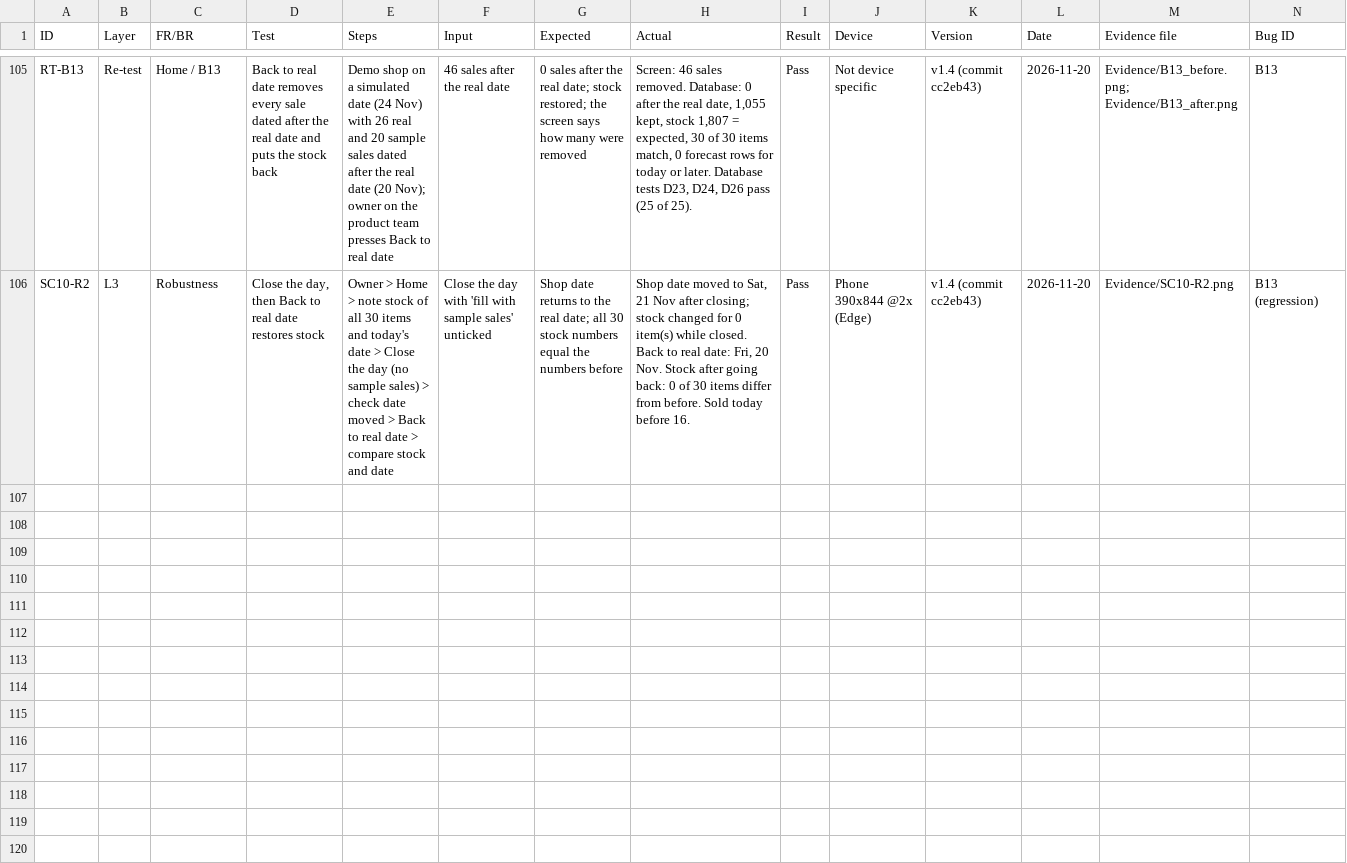
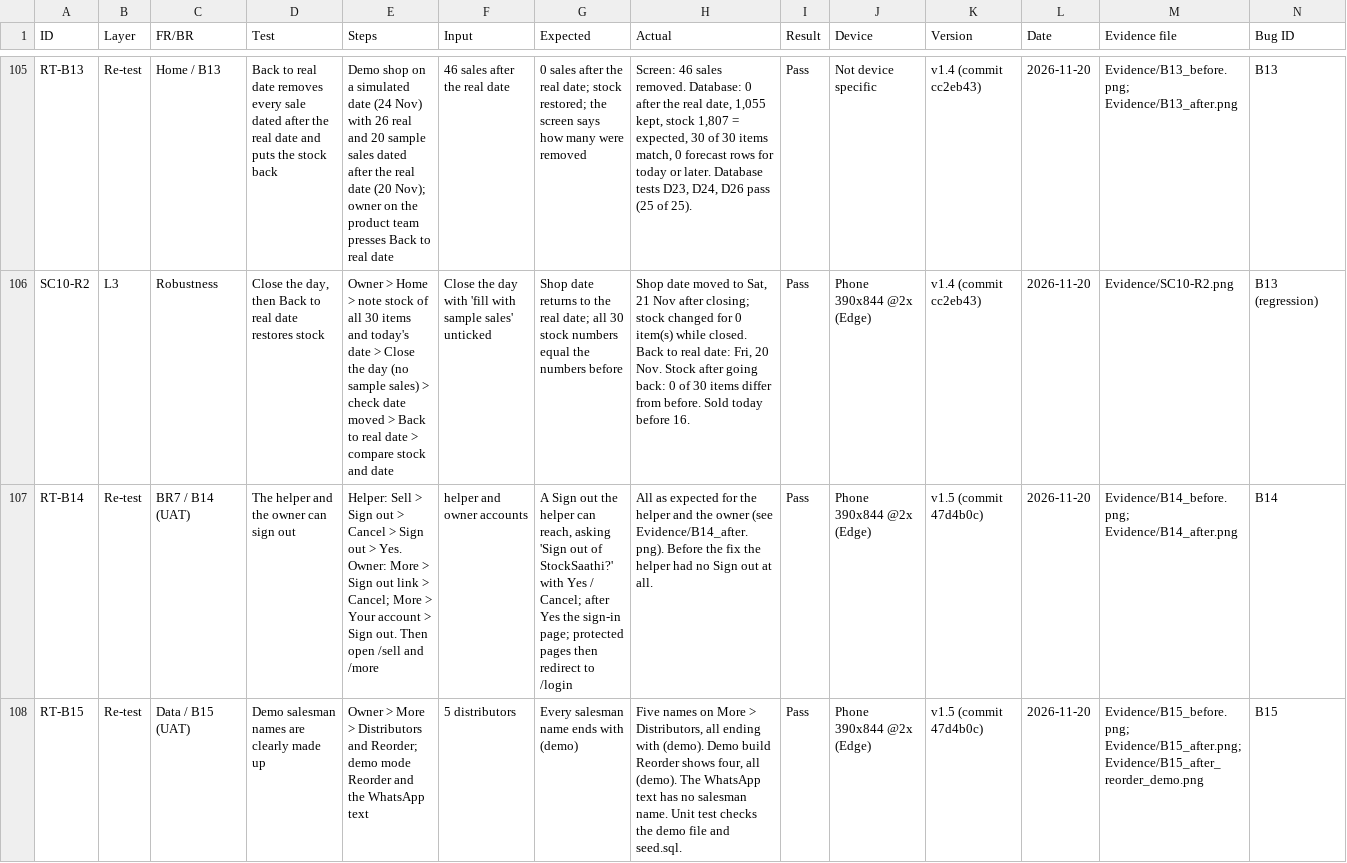
Before and after one commit to adityaranjith-web/stocksaathi, a CSV file: docs/m4/test-results.csv, drawn as a sheet; only a part is shown, gaps mark what is left out; the diff names each change by its address in the sheet, - before the commit and + after, or states it on an @@ line.

```diff
--- a/docs/m4/test-results.csv
+++ b/docs/m4/test-results.csv
+row 107: RT-B14 | Re-test | BR7 / B14 (UAT) | The helper and the owner can sign out | Helper: Sell > Sign out > Cancel > Sign out > Yes. Owner: More > Sign out link > Cancel; More > Your account > Sign out. Then open /sell and /more | helper and owner accounts | A Sign out the helper can reach, asking 'Sign out of StockSaathi?' with Yes / Cancel; after Yes the sign-in page; protected pages then redirect to /login | All as expected for the helper and the owner (see Evidence/B14_after.png). Before the fix the helper had no Sign out at all. | Pass | Phone 390x844 @2x (Edge) | v1.5 (commit 47d4b0c) | 2026-11-20 | Evidence/B14_before.png; Evidence/B14_after.png | B14
+row 108: RT-B15 | Re-test | Data / B15 (UAT) | Demo salesman names are clearly made up | Owner > More > Distributors and Reorder; demo mode Reorder and the WhatsApp text | 5 distributors | Every salesman name ends with (demo) | Five names on More > Distributors, all ending with (demo). Demo build Reorder shows four, all (demo). The WhatsApp text has no salesman name. Unit test checks the demo file and seed.sql. | Pass | Phone 390x844 @2x (Edge) | v1.5 (commit 47d4b0c) | 2026-11-20 | Evidence/B15_before.png; Evidence/B15_after.png; Evidence/B15_after_reorder_demo.png | B15
```
Also changed, not shown: docs/m4/bugs.csv, docs/m4/versions.csv, 1 other file.
